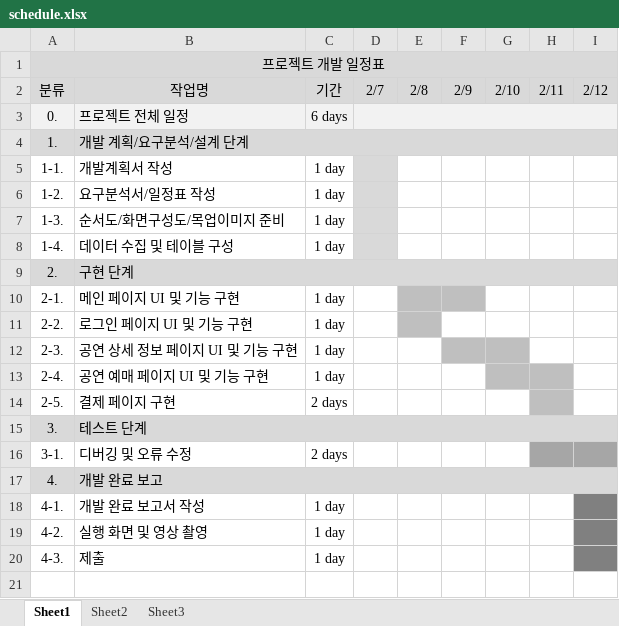
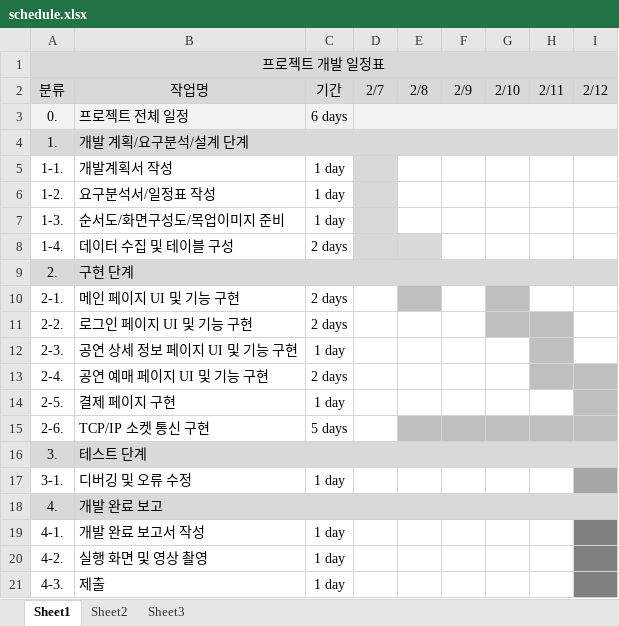
Before and after one commit to LeeSooBin96/INTERPARK, an Excel workbook: TICKET/PLAN/schedule.xlsx, sheet Sheet1, drawn as a sheet; values as stored, in another font and other column widths than the file's, no borders; addresses are those after the commit; the diff names each change by its address in the sheet, - before the commit and + after, or states it on an @@ line.

```diff
--- a/TICKET/PLAN/schedule.xlsx (sheet Sheet1)
+++ b/TICKET/PLAN/schedule.xlsx (sheet Sheet1)
-C8: 1 day
+C8: 2 days
-E8 fill: none
+E8 fill: #D9D9D9
-C10:C11: 1 day
+C10:C11: 2 days
-F10 fill: #BFBFBF
+F10 fill: none
-G10 fill: none
+G10 fill: #BFBFBF
-E11 fill: #BFBFBF
+E11 fill: none
-G11:H11 fill: none
+G11:H11 fill: #BFBFBF
-F12:G12 fill: #BFBFBF
+F12:G12 fill: none
-H12 fill: none
+H12 fill: #BFBFBF
-C13: 1 day
+C13: 2 days
-G13 fill: #BFBFBF
+G13 fill: none
-I13:I14 fill: none
+I13:I14 fill: #BFBFBF
-C14: 2 days
+C14: 1 day
-H14 fill: #BFBFBF
+H14 fill: none
+row 15: 2-6. | TCP/IP 소켓 통신 구현 | 5 days
-C17: 2 days
+C17: 1 day
-H17 fill: #A6A6A6
+H17 fill: none
```
Also changed, not shown: TICKET/PLAN/REQUEST.xlsx, 4 other files.
